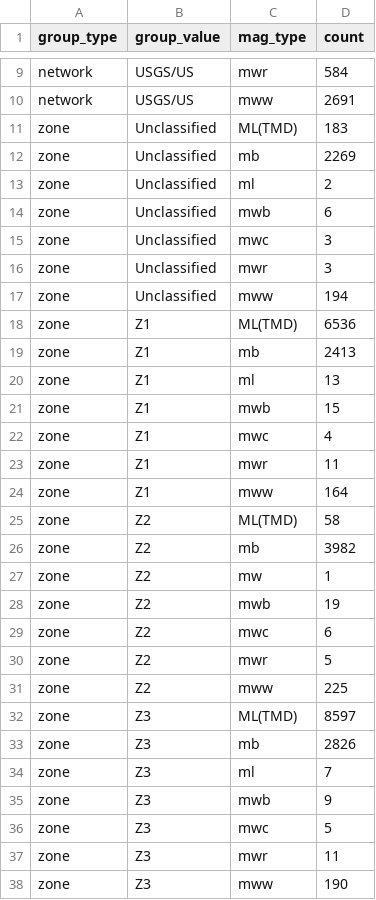
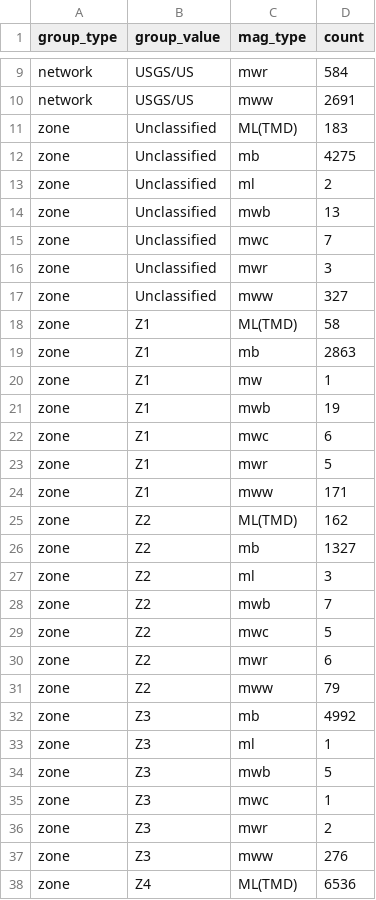
Before and after one commit to maypccp19-glitch/thesis_draft, a CSV file: reports/magtype_composition.csv, drawn as a sheet; only a part is shown, gaps mark what is left out; the diff covers the shown part only.

```diff
--- a/reports/magtype_composition.csv
+++ b/reports/magtype_composition.csv
@@ -11,28 +11,28 @@ network,USGS/US,mww,2691
 zone,Unclassified,ML(TMD),183
-zone,Unclassified,mb,2269
+zone,Unclassified,mb,4275
 zone,Unclassified,ml,2
-zone,Unclassified,mwb,6
-zone,Unclassified,mwc,3
+zone,Unclassified,mwb,13
+zone,Unclassified,mwc,7
 zone,Unclassified,mwr,3
-zone,Unclassified,mww,194
-zone,Z1,ML(TMD),6536
-zone,Z1,mb,2413
-zone,Z1,ml,13
-zone,Z1,mwb,15
-zone,Z1,mwc,4
-zone,Z1,mwr,11
-zone,Z1,mww,164
-zone,Z2,ML(TMD),58
-zone,Z2,mb,3982
-zone,Z2,mw,1
-zone,Z2,mwb,19
-zone,Z2,mwc,6
-zone,Z2,mwr,5
-zone,Z2,mww,225
-zone,Z3,ML(TMD),8597
-zone,Z3,mb,2826
-zone,Z3,ml,7
-zone,Z3,mwb,9
-zone,Z3,mwc,5
-zone,Z3,mwr,11
-zone,Z3,mww,190
+zone,Unclassified,mww,327
+zone,Z1,ML(TMD),58
+zone,Z1,mb,2863
+zone,Z1,mw,1
+zone,Z1,mwb,19
+zone,Z1,mwc,6
+zone,Z1,mwr,5
+zone,Z1,mww,171
+zone,Z2,ML(TMD),162
+zone,Z2,mb,1327
+zone,Z2,ml,3
+zone,Z2,mwb,7
+zone,Z2,mwc,5
+zone,Z2,mwr,6
+zone,Z2,mww,79
+zone,Z3,mb,4992
+zone,Z3,ml,1
+zone,Z3,mwb,5
+zone,Z3,mwc,1
+zone,Z3,mwr,2
+zone,Z3,mww,276
+zone,Z4,ML(TMD),6536
```
Also changed, not shown: 4 added rows, 1 removed row and 21 edited cells elsewhere in this file, reports/candidate_mainshocks.csv, reports/completeness_over_time.csv, 32 other files.
